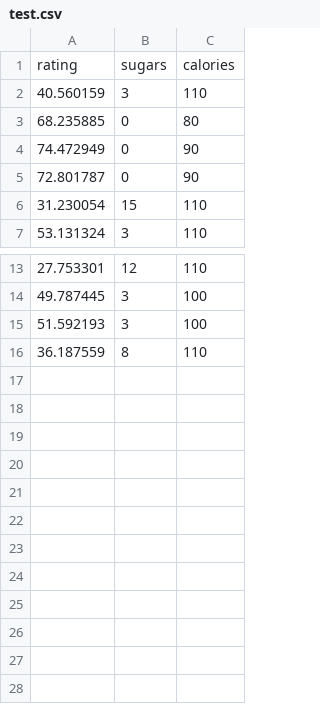
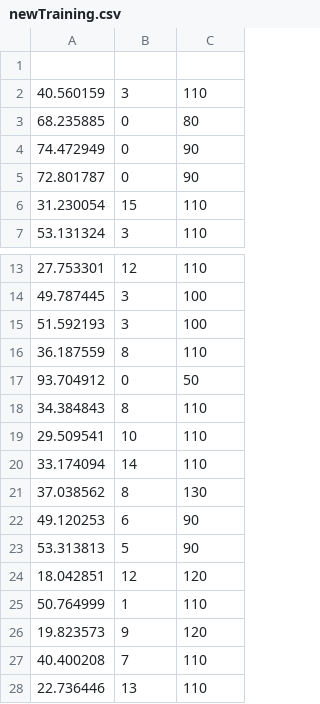
Before and after one commit to samkreter/GoNorthWest2018, a CSV file: code/data/newTraining.csv (was code/data/test.csv), drawn as a sheet; only a part is shown, gaps mark what is left out; the diff names each change by its address in the sheet, - before the commit and + after, or states it on an @@ line.

```diff
--- a/code/data/test.csv
+++ b/code/data/newTraining.csv
-row 1: rating | sugars | calories
+row 1: (empty)
+row 17: 93.704912 | 0 | 50
+row 18: 34.384843 | 8 | 110
+row 19: 29.509541 | 10 | 110
+row 20: 33.174094 | 14 | 110
+row 21: 37.038562 | 8 | 130
+row 22: 49.120253 | 6 | 90
+row 23: 53.313813 | 5 | 90
+row 24: 18.042851 | 12 | 120
+row 25: 50.764999 | 1 | 110
+row 26: 19.823573 | 9 | 120
+row 27: 40.400208 | 7 | 110
+row 28: 22.736446 | 13 | 110
```
Also changed, not shown: 12 other files.
